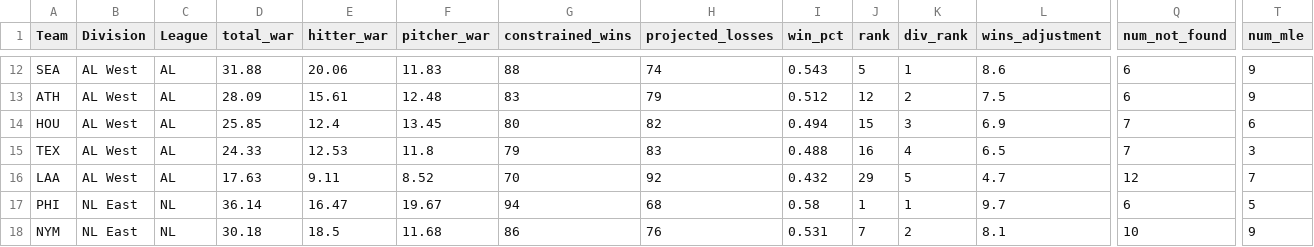
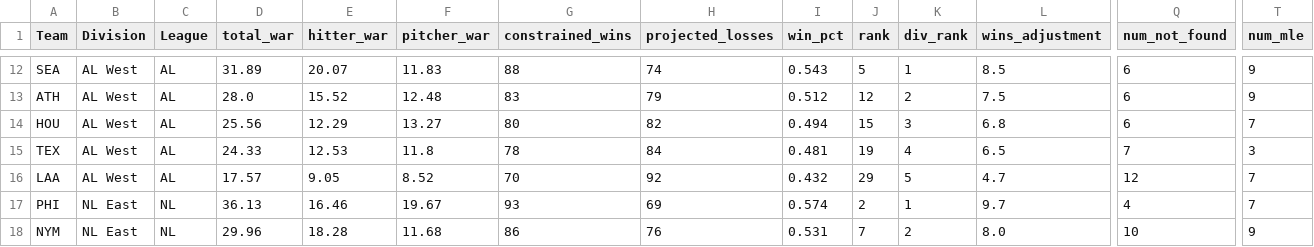
Before and after one commit to NairSiddharth/sWARm, a CSV file: predictions/team_wins_2026.csv, drawn as a sheet; only a part is shown, gaps mark what is left out; the diff covers the shown part only; the diff names each change by its address in the sheet, - before the commit and + after, or states it on an @@ line.

```diff
--- a/predictions/team_wins_2026.csv
+++ b/predictions/team_wins_2026.csv
-D12 (total_war): 31.88
+D12 (total_war): 31.89
-E12 (hitter_war): 20.06
+E12 (hitter_war): 20.07
-L12 (wins_adjustment): 8.6
+L12 (wins_adjustment): 8.5
-D13 (total_war): 28.09
+D13 (total_war): 28.0
-E13 (hitter_war): 15.61
+E13 (hitter_war): 15.52
-D14 (total_war): 25.85
+D14 (total_war): 25.56
-E14 (hitter_war): 12.4
+E14 (hitter_war): 12.29
-F14 (pitcher_war): 13.45
+F14 (pitcher_war): 13.27
-L14 (wins_adjustment): 6.9
+L14 (wins_adjustment): 6.8
-Q14 (num_not_found): 7
+Q14 (num_not_found): 6
-T14 (num_mle): 6
+T14 (num_mle): 7
-G15 (constrained_wins): 79
+G15 (constrained_wins): 78
-H15 (projected_losses): 83
+H15 (projected_losses): 84
-I15 (win_pct): 0.488
+I15 (win_pct): 0.481
-J15 (rank): 16
+J15 (rank): 19
-D16 (total_war): 17.63
+D16 (total_war): 17.57
-E16 (hitter_war): 9.11
+E16 (hitter_war): 9.05
-D17 (total_war): 36.14
+D17 (total_war): 36.13
-E17 (hitter_war): 16.47
+E17 (hitter_war): 16.46
-G17 (constrained_wins): 94
+G17 (constrained_wins): 93
-H17 (projected_losses): 68
+H17 (projected_losses): 69
-I17 (win_pct): 0.58
+I17 (win_pct): 0.574
-J17 (rank): 1
+J17 (rank): 2
-Q17 (num_not_found): 6
+Q17 (num_not_found): 4
-T17 (num_mle): 5
+T17 (num_mle): 7
-D18 (total_war): 30.18
+D18 (total_war): 29.96
-E18 (hitter_war): 18.5
+E18 (hitter_war): 18.28
-L18 (wins_adjustment): 8.1
+L18 (wins_adjustment): 8.0
```
Also changed, not shown: 1 added row, 1 removed row and 83 edited cells elsewhere in this file, predictions/team_wins_detail_2026.csv, 41 other files.
